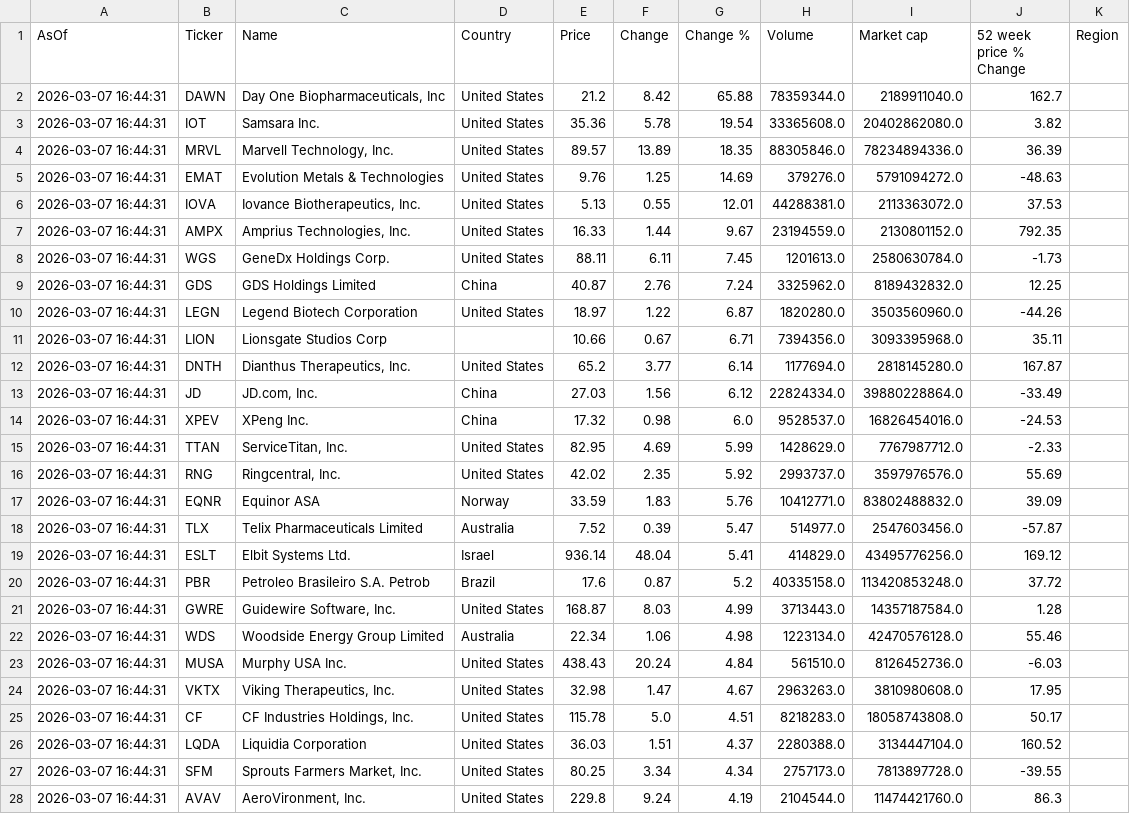
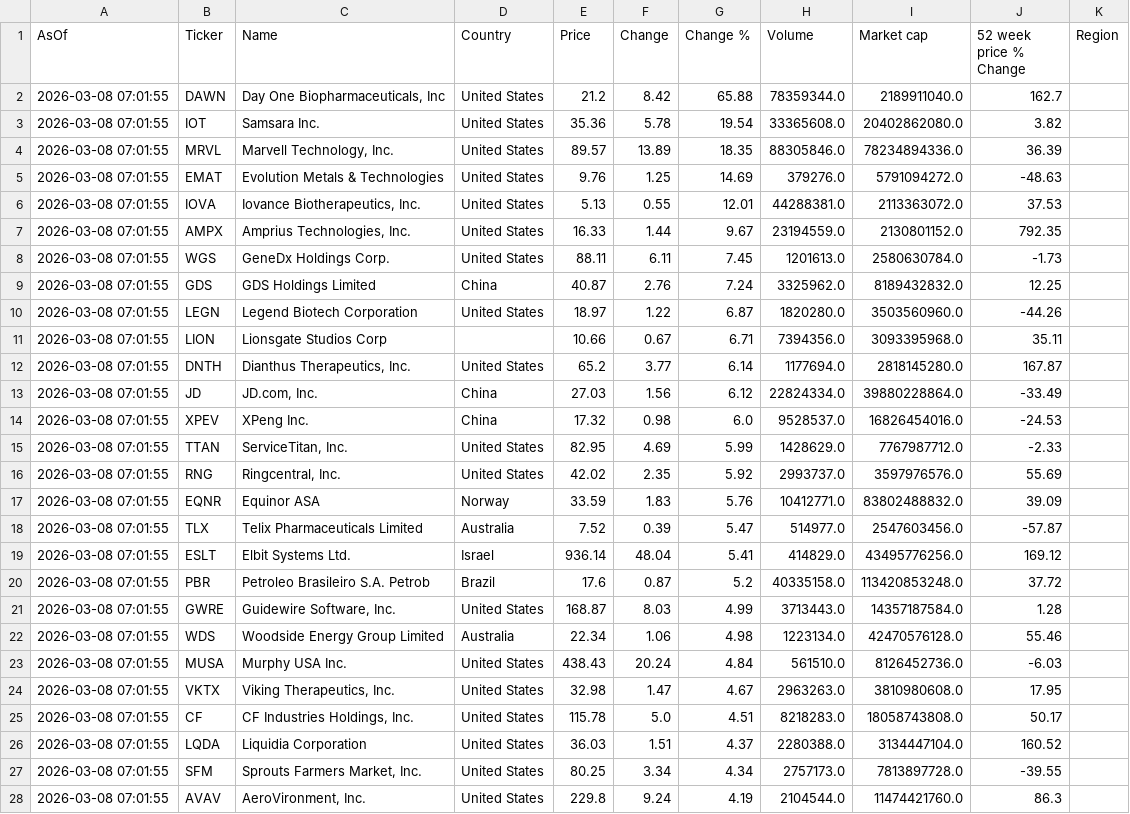
Before and after one commit to Kay79SL/FinanceApp, a CSV file: data/top_1000CSV.csv, drawn as a sheet; only a part is shown; the diff covers the shown part only; the diff names each change by its address in the sheet, - before the commit and + after, or states it on an @@ line.

```diff
--- a/data/top_1000CSV.csv
+++ b/data/top_1000CSV.csv
-A2:A28 (AsOf): 2026-03-07 16:44:31
+A2:A28 (AsOf): 2026-03-08 07:01:55
```
Also changed, not shown: 19 edited cells elsewhere in this file.
